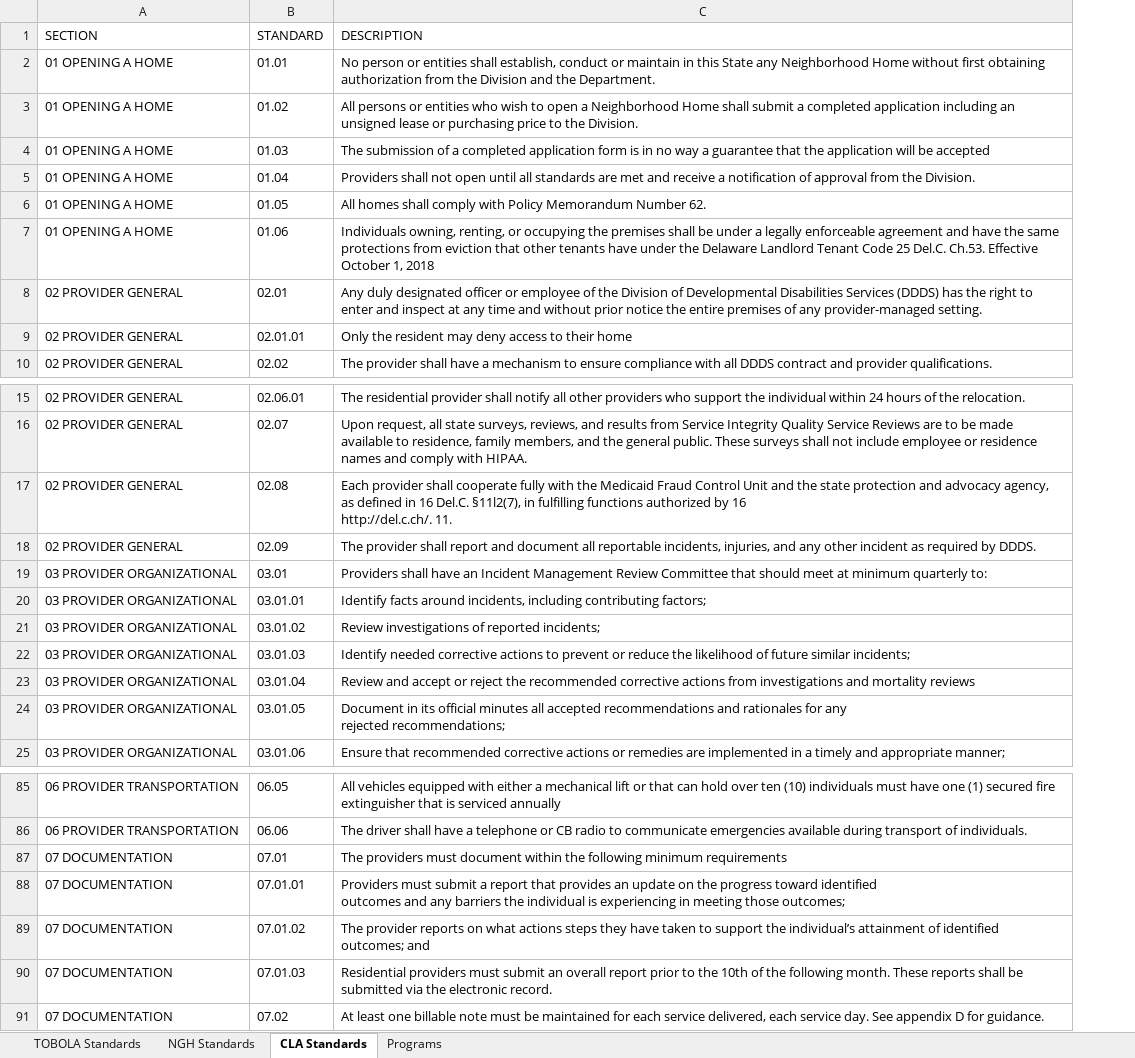
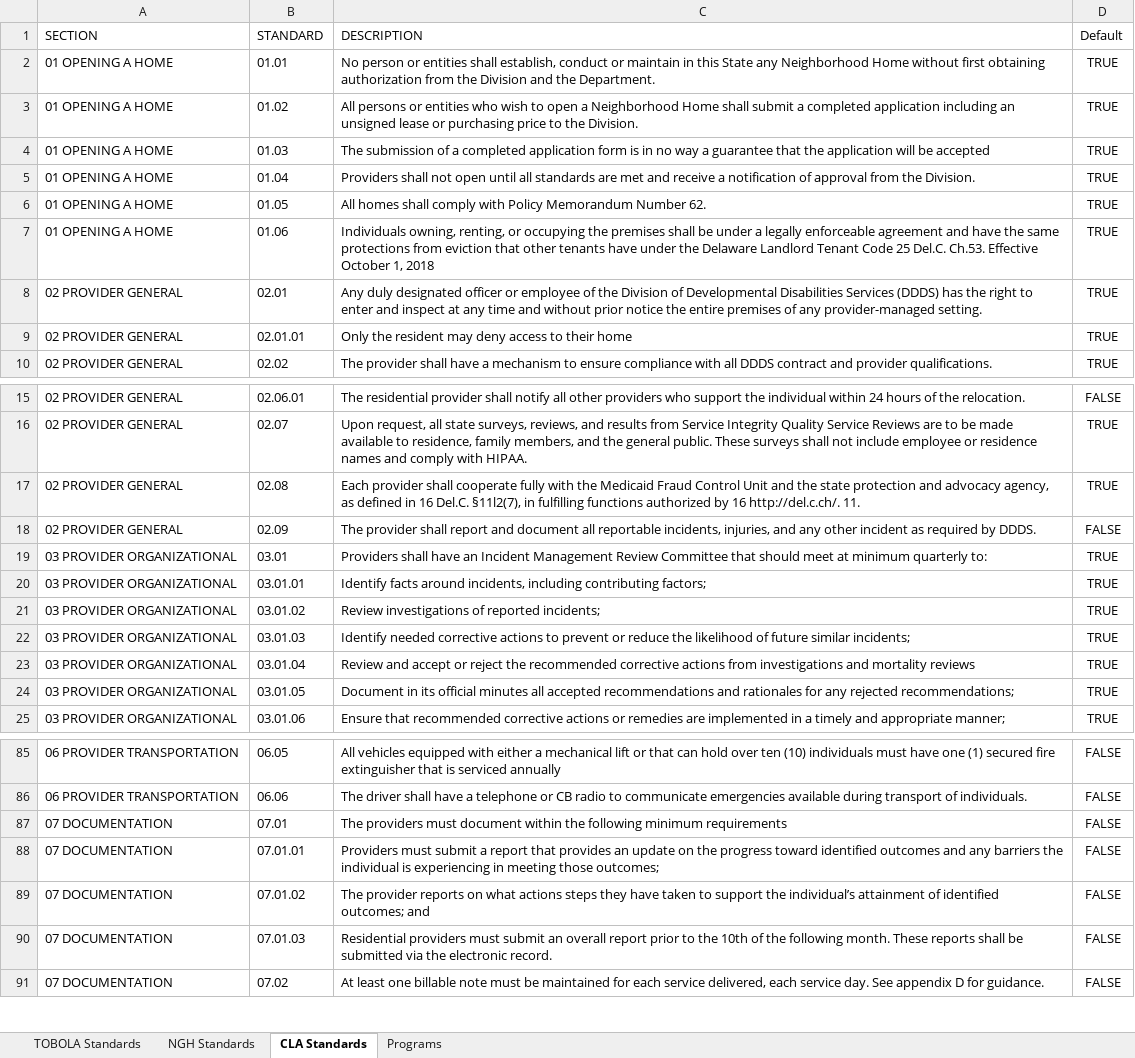
Before and after one commit to it-tobola/site_qa_review, an Excel workbook: files/compliance_standards.xlsx, sheet CLA Standards, drawn as a sheet; only a part is shown, gaps mark what is left out; values as stored, in another font and other column widths than the file's, no borders; table styles not drawn; the diff names each change by its address in the sheet, - before the commit and + after, or states it on an @@ line.

```diff
--- a/files/compliance_standards.xlsx (sheet CLA Standards)
+++ b/files/compliance_standards.xlsx (sheet CLA Standards)
+column D (Default), rows 2-10: all TRUE; rows 15-25: FALSE | TRUE | TRUE | FALSE | TRUE | TRUE | TRUE | TRUE | TRUE | TRUE | TRUE; rows 85-91: all FALSE
-C17 (DESCRIPTION): …http://del.c.ch/. 11.
+C17 (DESCRIPTION): …http://del.c.ch/. 11.
-C24 (DESCRIPTION): …rejected recommendations;
+C24 (DESCRIPTION): …rejected recommendations;
-C88 (DESCRIPTION): …those outcomes;
+C88 (DESCRIPTION): …those outcomes;
```
Also changed, not shown: sheet NGH Standards, sheet TOBOLA Standards, 6 other files.
